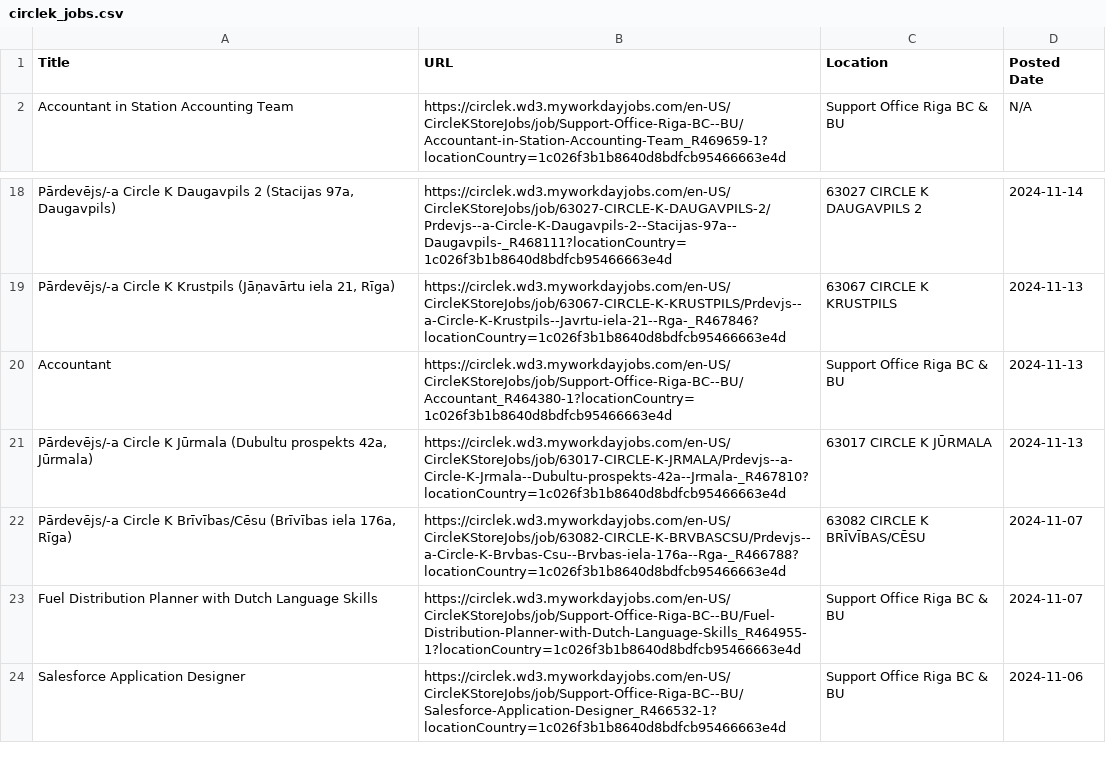
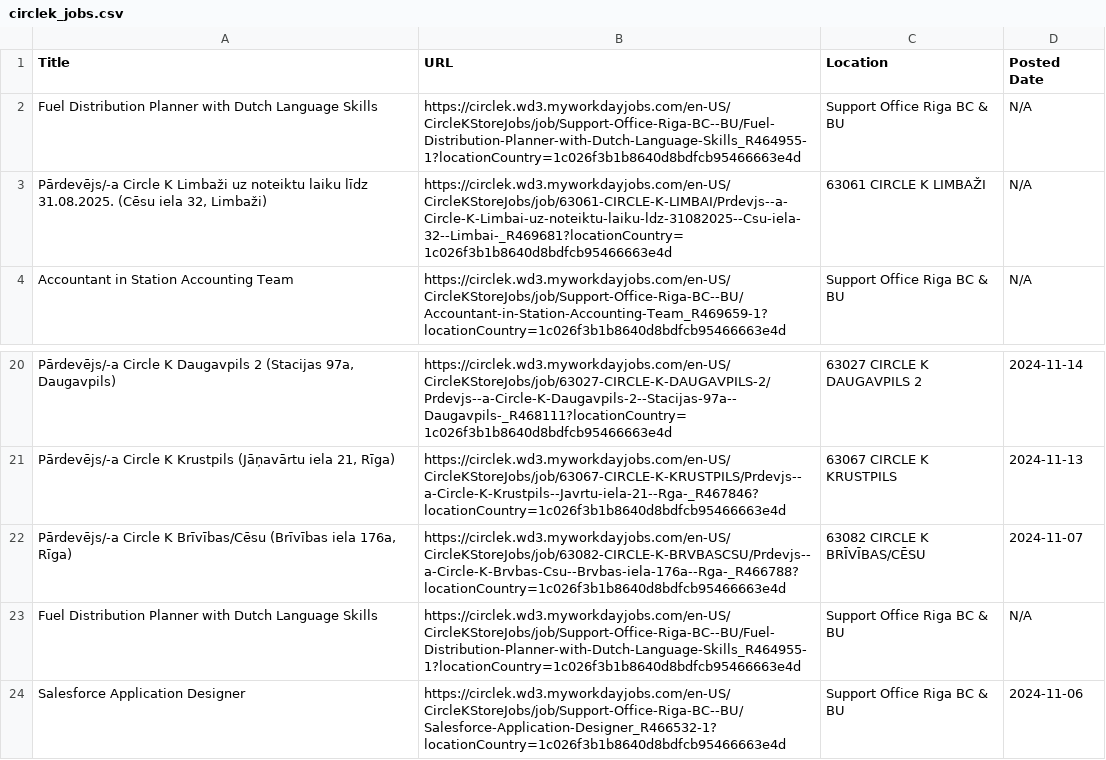
Before and after one commit to ammar-yasar-267/Latvian_Job_Website_Scrapers, a CSV file: outputs/circlek_jobs.csv, drawn as a sheet; only a part is shown, gaps mark what is left out; removed rows and columns are numbered as before the commit, all else as after; the diff names each change by its address in the sheet, - before the commit and + after, or states it on an @@ line.

```diff
--- a/outputs/circlek_jobs.csv
+++ b/outputs/circlek_jobs.csv
+row 2: Fuel Distribution Planner with Dutch Language Skills | https://circlek.wd3.myworkdayjobs.com/en-US/CircleKStoreJobs/job/Support-Office-Riga-BC--BU/Fuel-Distribution-Planner-with-Dutch-Language-Skills_R464955-1?locationCountry=1c026f3b1b8640d8bdfcb95466663e4d | Support Office Riga BC & BU | N/A
+row 3: Pārdevējs/-a Circle K Limbaži uz noteiktu laiku līdz 31.08.2025. (Cēsu iela 32, Limbaži) | https://circlek.wd3.myworkdayjobs.com/en-US/CircleKStoreJobs/job/63061-CIRCLE-K-LIMBAI/Prdevjs--a-Circle-K-Limbai-uz-noteiktu-laiku-ldz-31082025--Csu-iela-32--Limbai-_R469681?locationCountry=1c026f3b1b8640d8bdfcb95466663e4d | 63061 CIRCLE K LIMBAŽI | N/A
-row 20: Accountant | https://circlek.wd3.myworkdayjobs.com/en-US/CircleKStoreJobs/job/Support-Office-Riga-BC--BU/Accountant_R464380-1?locationCountry=1c026f3b1b8640d8bdfcb95466663e4d | Support Office Riga BC & BU | 2024-11-13
-row 21: Pārdevējs/-a Circle K Jūrmala (Dubultu prospekts 42a, Jūrmala) | https://circlek.wd3.myworkdayjobs.com/en-US/CircleKStoreJobs/job/63017-CIRCLE-K-JRMALA/Prdevjs--a-Circle-K-Jrmala--Dubultu-prospekts-42a--Jrmala-_R467810?locationCountry=1c026f3b1b8640d8bdfcb95466663e4d | 63017 CIRCLE K JŪRMALA | 2024-11-13
-D23 (Posted Date): 2024-11-07
+D23 (Posted Date): N/A
```
Also changed, not shown: outputs/rimi_jobs.csv, 5 other files.
